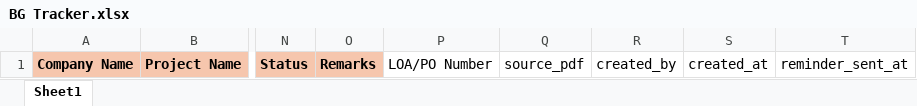
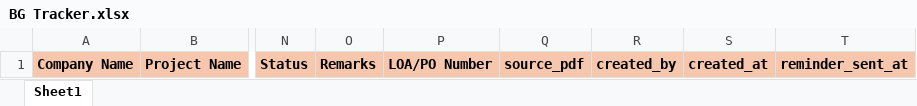
Before and after one commit to LaxmiKhilnani-nhit/Bank-Guarantee-Automation, an Excel workbook: BG Tracker.xlsx, sheet Sheet1, drawn as a sheet; only a part is shown, gaps mark what is left out; values as stored, in another font and other column widths than the file's, no borders; the diff names each change by its address in the sheet, - before the commit and + after, or states it on an @@ line.

Commit message:
Add database schema and migration tooling
This commit introduces the BG Automation database layer for both SQLite and Postgres. It adds versioned schema/seed migrations, verification scripts, Docker/Postgres setup, and a default SQLite database plus seed data for masters, statuses, roles, and the core BG register model. The DB design follows the approved normalised schema with LOA handling, lifecycle status codes, OCR/reminder/audit tables, and a register view.

```diff
--- a/BG Tracker.xlsx (sheet Sheet1)
+++ b/BG Tracker.xlsx (sheet Sheet1)
@@ P1:T1 fill: none → #F6C6AD, bold: off → on @@
```
Also changed, not shown: 10 other files.
